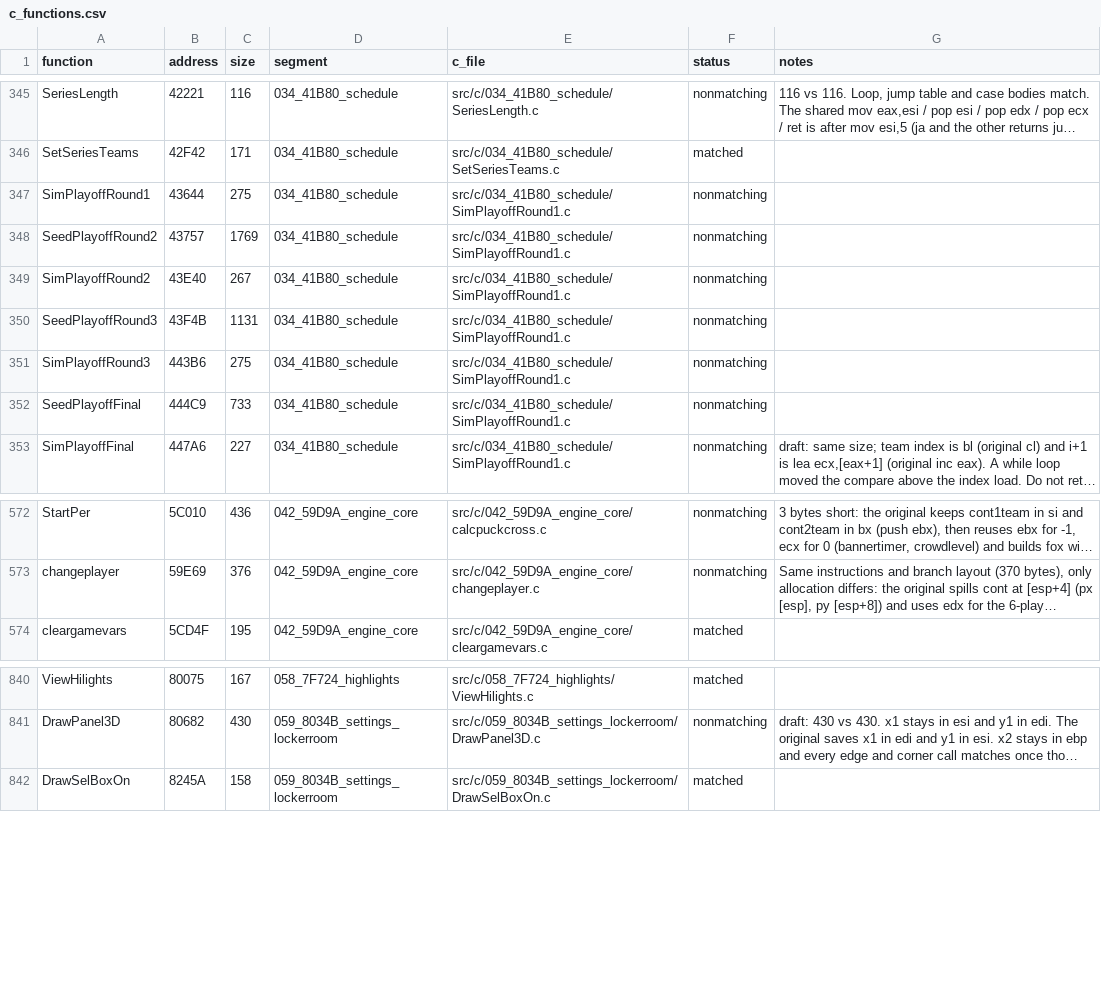
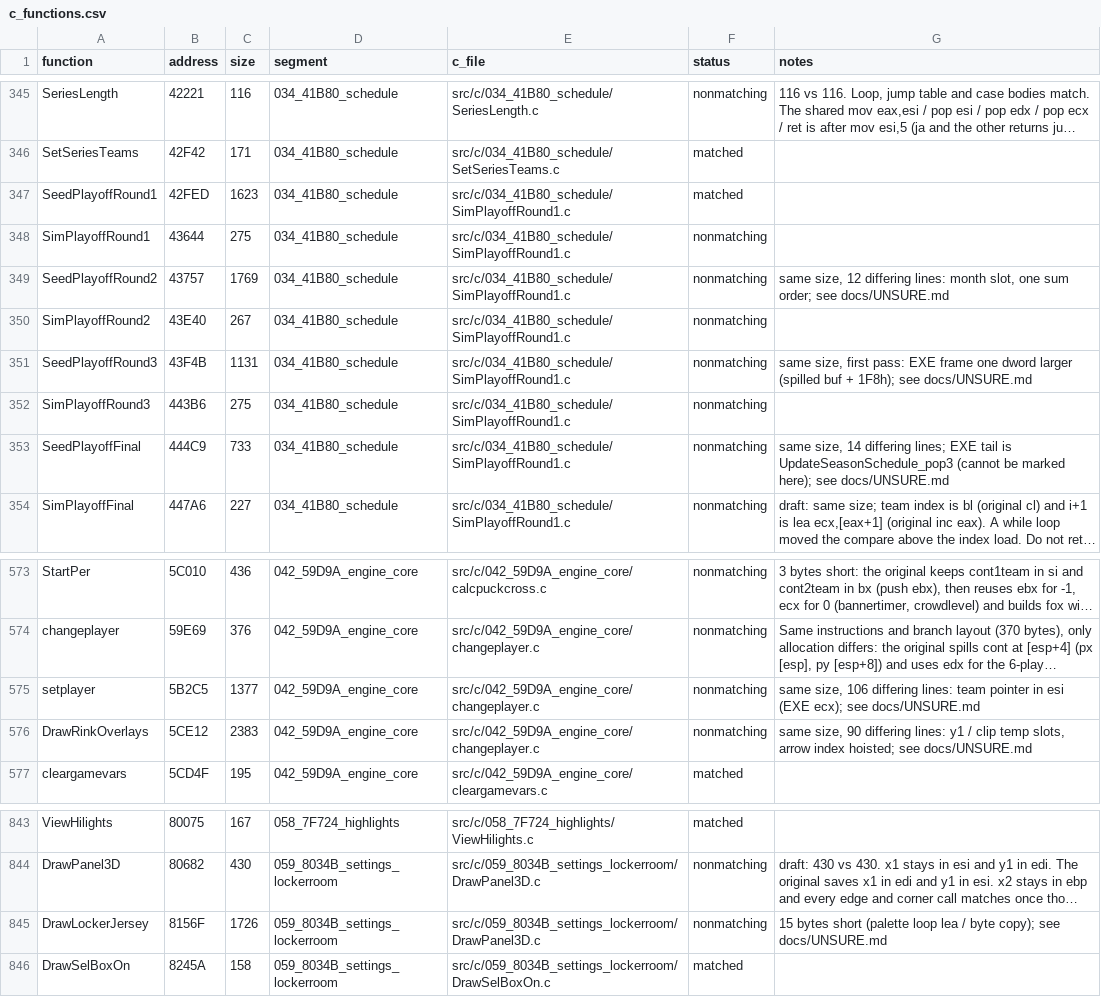
Before and after one commit to Mhopkinsinc/NHL95PC, a CSV file: tools/c_functions.csv, drawn as a sheet; only a part is shown, gaps mark what is left out; long unchanged cells end in …; addresses are those after the commit; the diff names each change by its address in the sheet, - before the commit and + after, or states it on an @@ line.

```diff
--- a/tools/c_functions.csv
+++ b/tools/c_functions.csv
+row 347: SeedPlayoffRound1 | 42FED | 1623 | 034_41B80_schedule | src/c/034_41B80_schedule/SimPlayoffRound1.c | matched
-G349 (notes): (empty)
+G349 (notes): same size, 12 differing lines: month slot, one sum order; see docs/UNSURE.md
-G351 (notes): (empty)
+G351 (notes): same size, first pass: EXE frame one dword larger (spilled buf + 1F8h); see docs/UNSURE.md
-G353 (notes): (empty)
+G353 (notes): same size, 14 differing lines; EXE tail is UpdateSeasonSchedule_pop3 (cannot be marked here); see docs/UNSURE.md
+row 575: setplayer | 5B2C5 | 1377 | 042_59D9A_engine_core | src/c/042_59D9A_engine_core/changeplayer.c | nonmatching | same size, 106 differing lines: team pointer in esi (EXE ecx); see docs/UNSURE.md
+row 576: DrawRinkOverlays | 5CE12 | 2383 | 042_59D9A_engine_core | src/c/042_59D9A_engine_core/changeplayer.c | nonmatching | same size, 90 differing lines: y1 / clip temp slots, arrow index hoisted; see docs/UNSURE.md
+row 845: DrawLockerJersey | 8156F | 1726 | 059_8034B_settings_lockerroom | src/c/059_8034B_settings_lockerroom/DrawPanel3D.c | nonmatching | 15 bytes short (palette loop lea / byte copy); see docs/UNSURE.md
```
Also changed, not shown: 3 other files.
